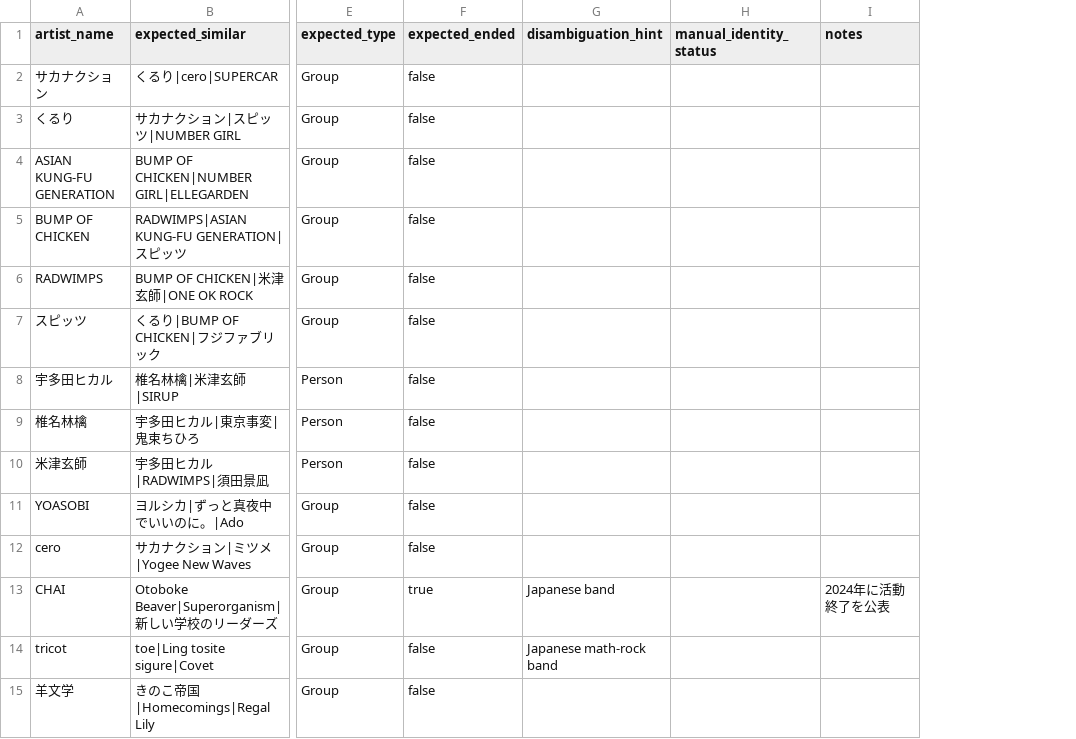
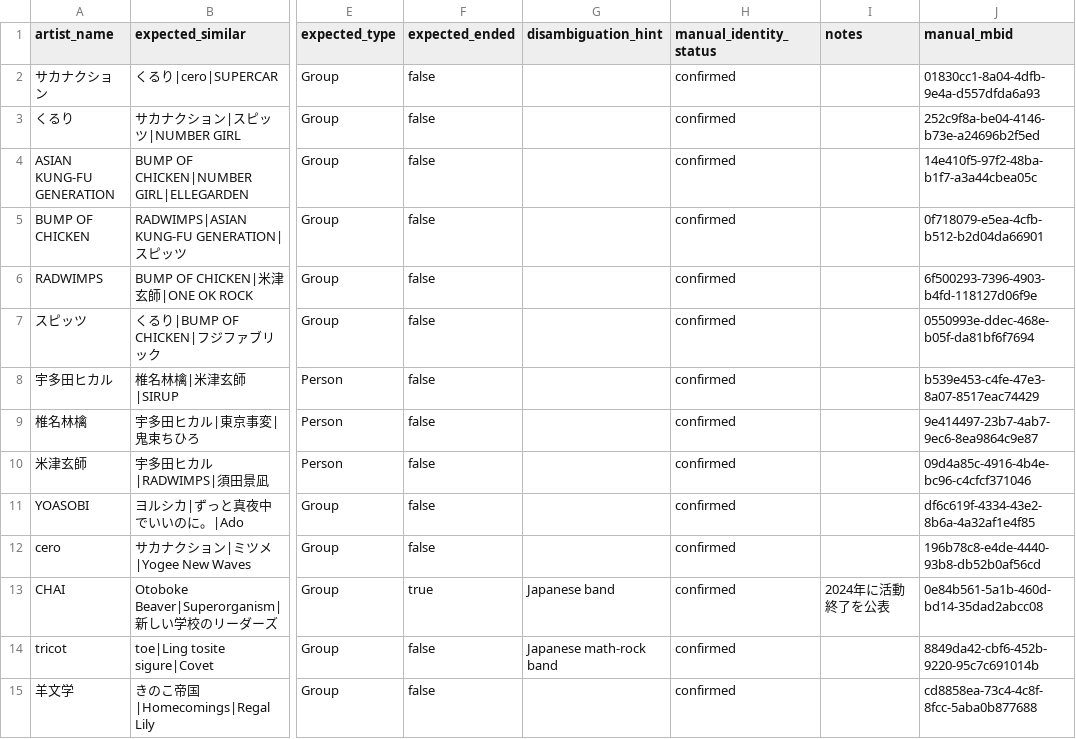
Before and after one commit to takacc1/open-artist-discovery-graph, a CSV file: data/validation_artists.csv, drawn as a sheet; only a part is shown, gaps mark what is left out; the diff covers the shown part only; the diff names each change by its address in the sheet, - before the commit and + after, or states it on an @@ line.

Commit message:
Improve similarity coverage with Spark MBIDs

```diff
--- a/data/validation_artists.csv
+++ b/data/validation_artists.csv
+column J (manual_mbid), rows 2-15: 01830cc1-8a04-4dfb-9e4a-d557dfda6a93 | 252c9f8a-be04-4146-b73e-a24696b2f5ed | 14e410f5-97f2-48ba-b1f7-a3a44cbea05c | 0f718079-e5ea-4cfb-b512-b2d04da66901 | 6f500293-7396-4903-b4fd-118127d06f9e | 0550993e-ddec-468e-b05f-da81bf6f7694 | b539e453-c4fe-47e3-8a07-8517eac74429 | 9e414497-23b7-4ab7-9ec6-8ea9864c9e87 | 09d4a85c-4916-4b4e-bc96-c4cfcf371046 | df6c619f-4334-43e2-8b6a-4a32af1e4f85 | 196b78c8-e4de-4440-93b8-db52b0af56cd | 0e84b561-5a1b-460d-bd14-35dad2abcc08 | 8849da42-cbf6-452b-9220-95c7c691014b | cd8858ea-73c4-4c8f-8fcc-5aba0b877688
-H2:H15 (manual_identity_status): (empty)
+H2:H15 (manual_identity_status): confirmed
```
Also changed, not shown: 36 edited cells elsewhere in this file, 9 other files.
